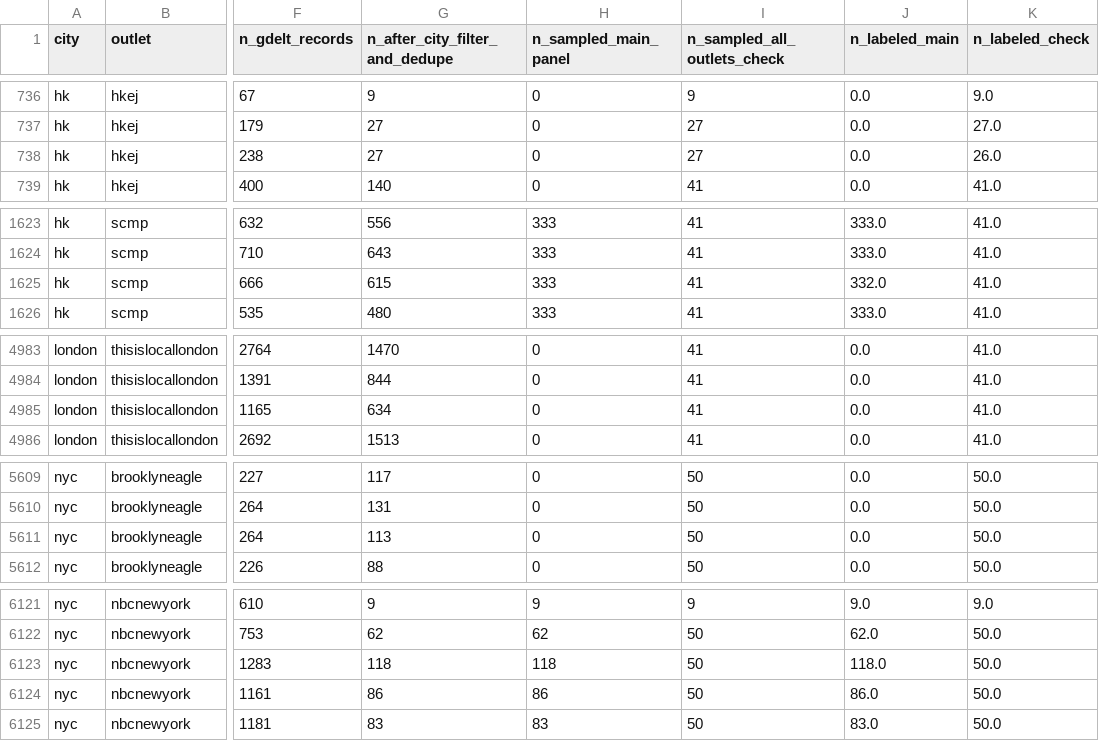
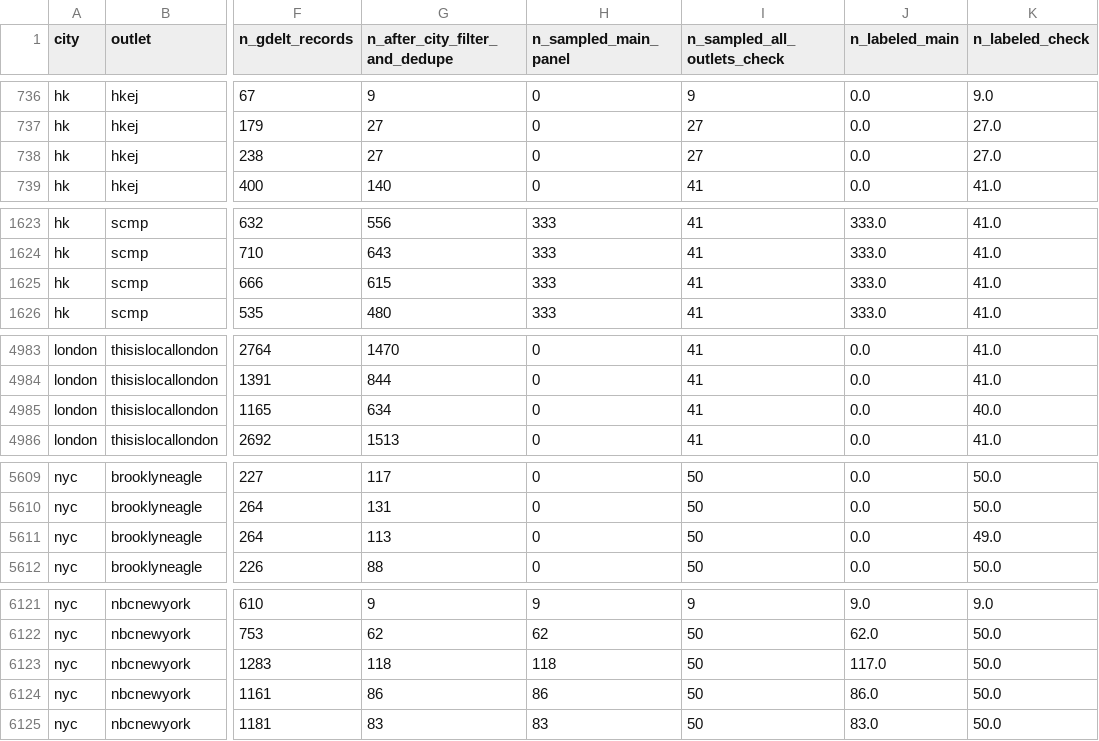
Before and after one commit to CaydenAuyang/measuring-what-matters, a CSV file: data/public/sample_sizes.csv, drawn as a sheet; only a part is shown, gaps mark what is left out; the diff names each change by its address in the sheet, - before the commit and + after, or states it on an @@ line.

```diff
--- a/data/public/sample_sizes.csv
+++ b/data/public/sample_sizes.csv
-K738 (n_labeled_check): 26.0
+K738 (n_labeled_check): 27.0
-J1625 (n_labeled_main): 332.0
+J1625 (n_labeled_main): 333.0
-K4985 (n_labeled_check): 41.0
+K4985 (n_labeled_check): 40.0
-K5611 (n_labeled_check): 50.0
+K5611 (n_labeled_check): 49.0
-J6123 (n_labeled_main): 118.0
+J6123 (n_labeled_main): 117.0
```
Also changed, not shown: data/public/sample_sizes_by_city_month.csv, 47 other files.
